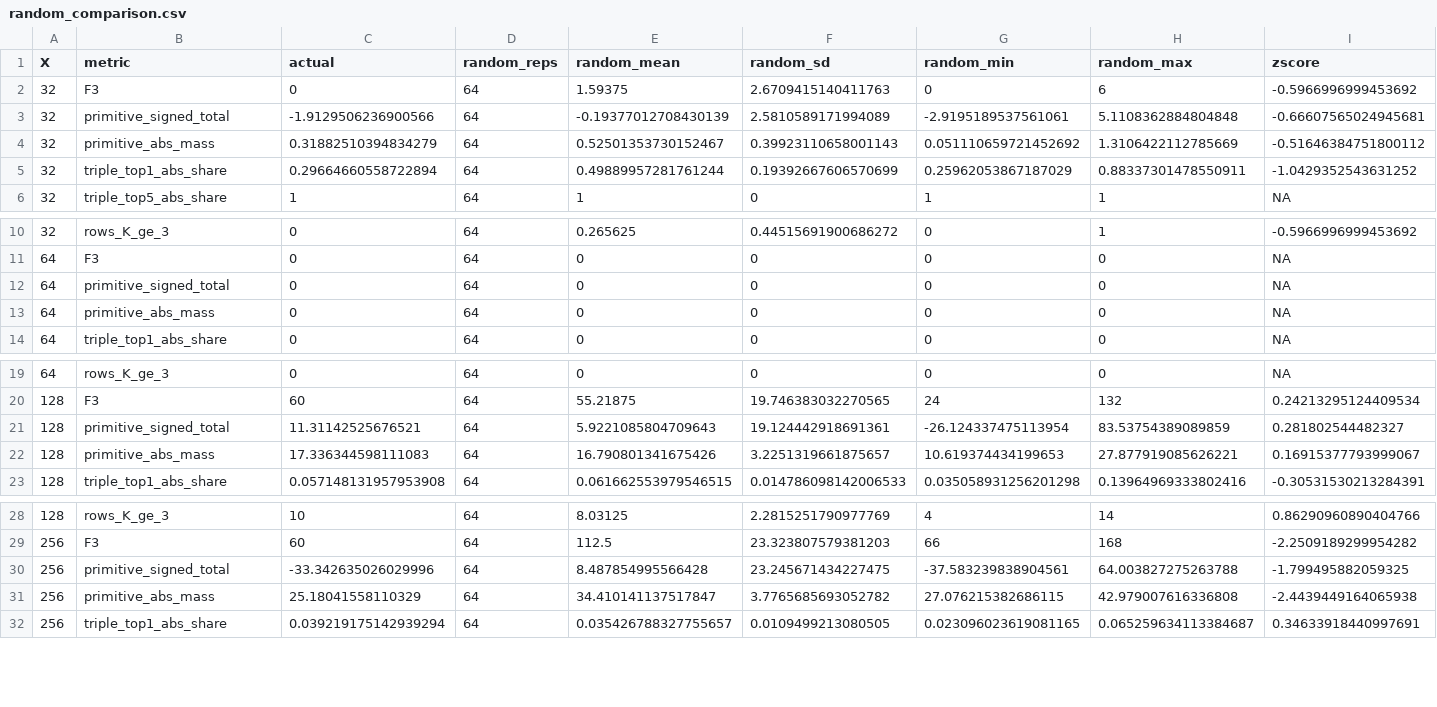
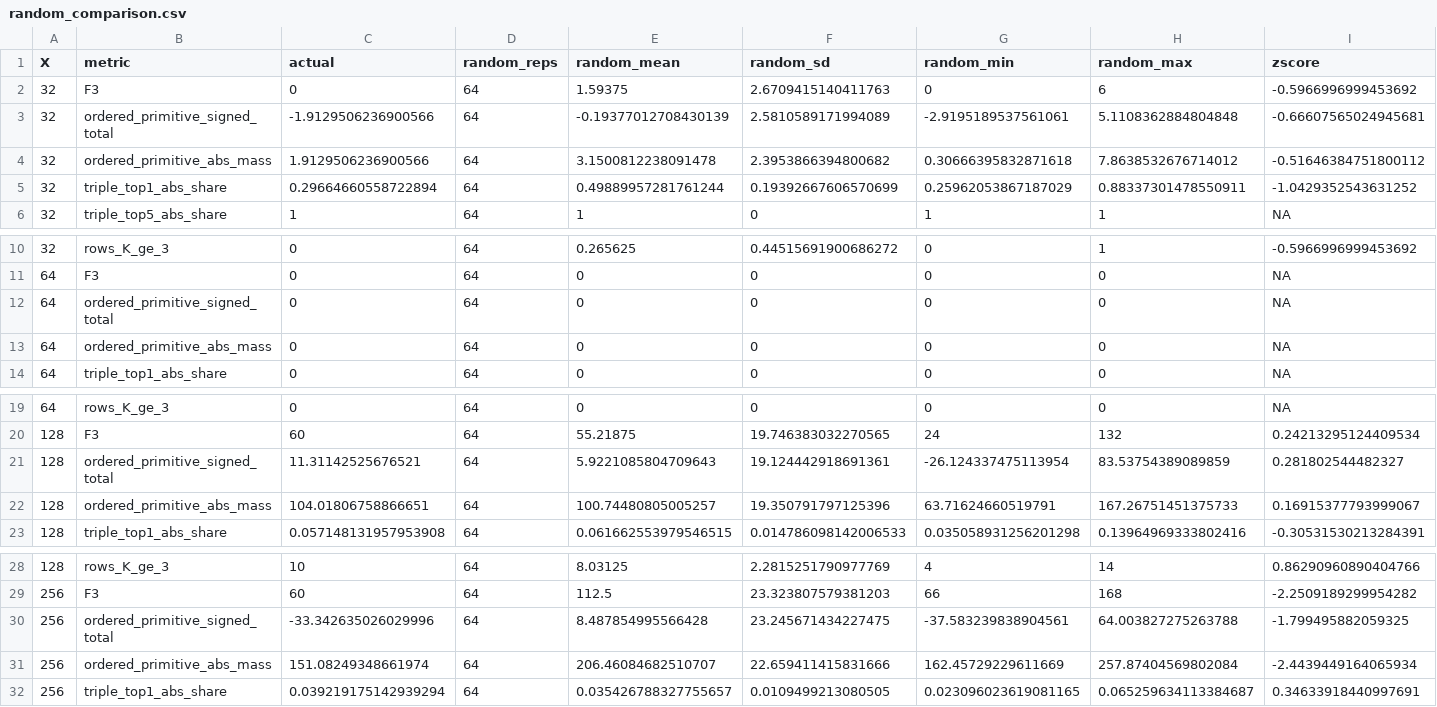
Before and after one commit to xiangyazi24/Ramanujan_Challenge, a CSV file: q7311-output/random_comparison.csv, drawn as a sheet; only a part is shown, gaps mark what is left out; the diff names each change by its address in the sheet, - before the commit and + after, or states it on an @@ line.

```diff
--- a/q7311-output/random_comparison.csv
+++ b/q7311-output/random_comparison.csv
-B3 (metric): primitive_signed_total
+B3 (metric): ordered_primitive_signed_total
-B4 (metric): primitive_abs_mass
+B4 (metric): ordered_primitive_abs_mass
-C4 (actual): 0.31882510394834279
+C4 (actual): 1.9129506236900566
-E4 (random_mean): 0.52501353730152467
+E4 (random_mean): 3.1500812238091478
-F4 (random_sd): 0.39923110658001143
+F4 (random_sd): 2.3953866394800682
-G4 (random_min): 0.051110659721452692
+G4 (random_min): 0.30666395832871618
-H4 (random_max): 1.3106422112785669
+H4 (random_max): 7.8638532676714012
-B12 (metric): primitive_signed_total
+B12 (metric): ordered_primitive_signed_total
-B13 (metric): primitive_abs_mass
+B13 (metric): ordered_primitive_abs_mass
-B21 (metric): primitive_signed_total
+B21 (metric): ordered_primitive_signed_total
-B22 (metric): primitive_abs_mass
+B22 (metric): ordered_primitive_abs_mass
-C22 (actual): 17.336344598111083
+C22 (actual): 104.01806758866651
-E22 (random_mean): 16.790801341675426
+E22 (random_mean): 100.74480805005257
-F22 (random_sd): 3.2251319661875657
+F22 (random_sd): 19.350791797125396
-G22 (random_min): 10.619374434199653
+G22 (random_min): 63.71624660519791
-H22 (random_max): 27.877919085626221
+H22 (random_max): 167.26751451375733
-B30 (metric): primitive_signed_total
+B30 (metric): ordered_primitive_signed_total
-B31 (metric): primitive_abs_mass
+B31 (metric): ordered_primitive_abs_mass
-C31 (actual): 25.18041558110329
+C31 (actual): 151.08249348661974
-E31 (random_mean): 34.410141137517847
+E31 (random_mean): 206.46084682510707
-F31 (random_sd): 3.7765685693052782
+F31 (random_sd): 22.659411415831666
-G31 (random_min): 27.076215382686115
+G31 (random_min): 162.45729229611669
-H31 (random_max): 42.979007616336808
+H31 (random_max): 257.87404569802084
-I31 (zscore): -2.4439449164065938
+I31 (zscore): -2.4439449164065934
```
Also changed, not shown: q7311-output/random_replicates.csv, q7311-output/triple_concentration.csv, 5 other files.
